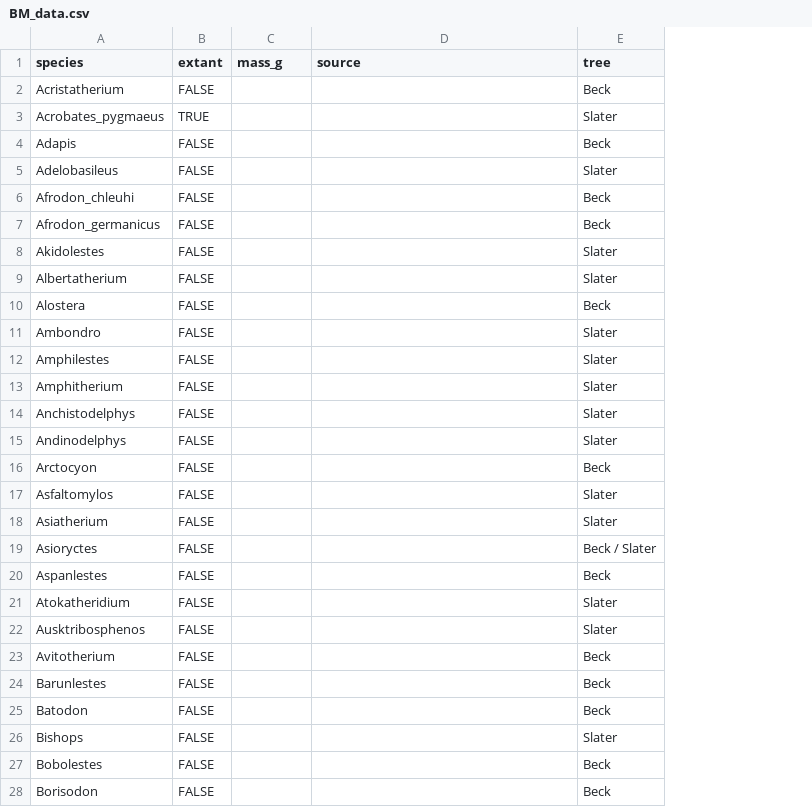
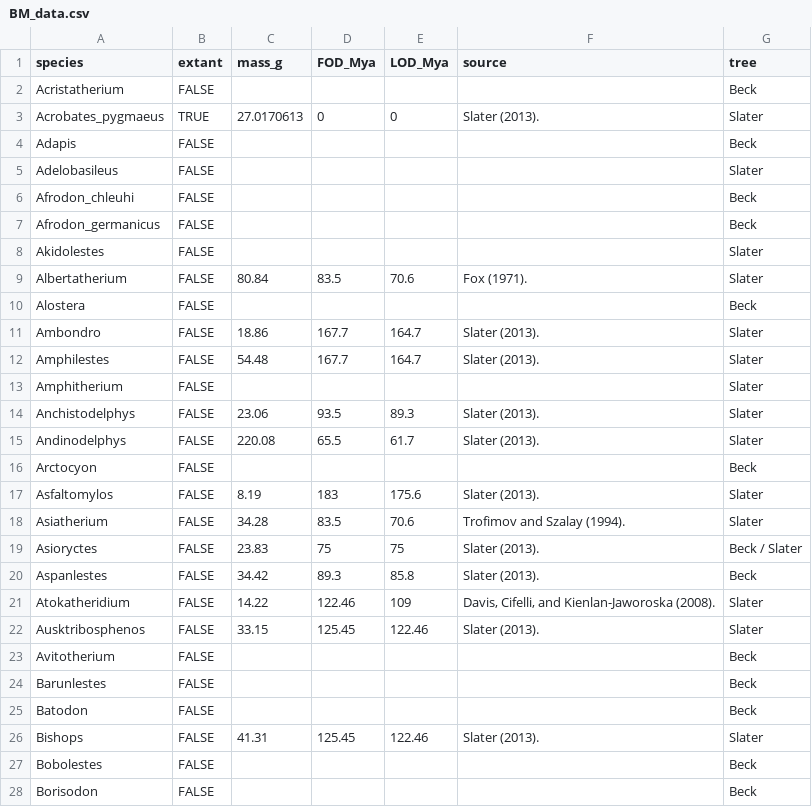
Before and after one commit to TGuillerme/SpatioTemporal_Disparity, a CSV file: Data/BM_data.csv, drawn as a sheet; only a part is shown; addresses are those after the commit; the diff covers the shown part only; the diff names each change by its address in the sheet, - before the commit and + after, or states it on an @@ line.

Commit message:
Added FOD/LOD and completed Slater data

```diff
--- a/Data/BM_data.csv
+++ b/Data/BM_data.csv
+column D (FOD_Mya), rows 3-26: 0 |  |  |  |  |  | 83.5 |  | 167.7 | 167.7 |  | 93.5 | 65.5 |  | 183 | 83.5 | 75 | 89.3 | 122.46 | 125.45 |  |  |  | 125.45
+column E (LOD_Mya), rows 3-26: 0 |  |  |  |  |  | 70.6 |  | 164.7 | 164.7 |  | 89.3 | 61.7 |  | 175.6 | 70.6 | 75 | 85.8 | 109 | 122.46 |  |  |  | 122.46
-C3 (mass_g): (empty)
+C3 (mass_g): 27.0170613
-F3 (source): (empty)
+F3 (source): Slater (2013).
-C9 (mass_g): (empty)
+C9 (mass_g): 80.84
-F9 (source): (empty)
+F9 (source): Fox (1971).
-C11 (mass_g): (empty)
+C11 (mass_g): 18.86
-F11:F12 (source): (empty)
+F11:F12 (source): Slater (2013).
-C12 (mass_g): (empty)
+C12 (mass_g): 54.48
-C14 (mass_g): (empty)
+C14 (mass_g): 23.06
-F14:F15 (source): (empty)
+F14:F15 (source): Slater (2013).
-C15 (mass_g): (empty)
+C15 (mass_g): 220.08
-C17 (mass_g): (empty)
+C17 (mass_g): 8.19
-F17 (source): (empty)
+F17 (source): Slater (2013).
-C18 (mass_g): (empty)
+C18 (mass_g): 34.28
-F18 (source): (empty)
+F18 (source): Trofimov and Szalay (1994).
-C19 (mass_g): (empty)
+C19 (mass_g): 23.83
-F19:F20 (source): (empty)
+F19:F20 (source): Slater (2013).
-C20 (mass_g): (empty)
+C20 (mass_g): 34.42
-C21 (mass_g): (empty)
+C21 (mass_g): 14.22
-F21 (source): (empty)
+F21 (source): Davis, Cifelli, and Kienlan-Jaworoska (2008).
-C22 (mass_g): (empty)
+C22 (mass_g): 33.15
-F22 (source): (empty)
+F22 (source): Slater (2013).
-C26 (mass_g): (empty)
+C26 (mass_g): 41.31
-F26 (source): (empty)
+F26 (source): Slater (2013).
```
Also changed, not shown: 132 edited cells elsewhere in this file.
